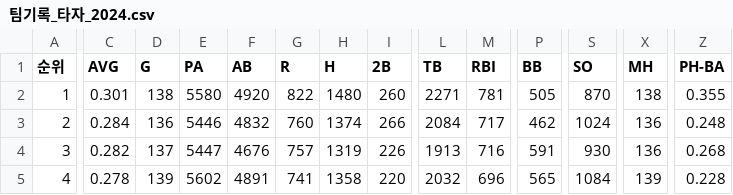
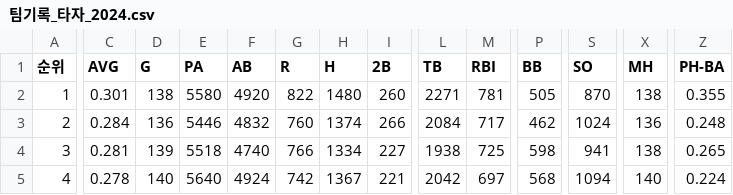
Before and after one commit to syeon8344/betnet_python, a CSV file: src/crawl_csv/hitter/팀기록_타자_2024.csv, drawn as a sheet; only a part is shown, gaps mark what is left out; the diff covers the shown part only; the diff names each change by its address in the sheet, - before the commit and + after, or states it on an @@ line.

Commit message:
0922 확률/배당률/승률 계산 및 월간일정표에 추가, 최대 이틀치 데이터 index로 전송, win_calc -> crawl_data_service.py

```diff
--- a/src/crawl_csv/hitter/팀기록_타자_2024.csv
+++ b/src/crawl_csv/hitter/팀기록_타자_2024.csv
-C4 (AVG): 0.282
+C4 (AVG): 0.281
-D4 (G): 137
+D4 (G): 139
-E4 (PA): 5447
+E4 (PA): 5518
-F4 (AB): 4676
+F4 (AB): 4740
-G4 (R): 757
+G4 (R): 766
-H4 (H): 1319
+H4 (H): 1334
-I4 (2B): 226
+I4 (2B): 227
-L4 (TB): 1913
+L4 (TB): 1938
-M4 (RBI): 716
+M4 (RBI): 725
-P4 (BB): 591
+P4 (BB): 598
-S4 (SO): 930
+S4 (SO): 941
-X4 (MH): 136
+X4 (MH): 138
-Z4 (PH-BA): 0.268
+Z4 (PH-BA): 0.265
-D5 (G): 139
+D5 (G): 140
-E5 (PA): 5602
+E5 (PA): 5640
-F5 (AB): 4891
+F5 (AB): 4924
-G5 (R): 741
+G5 (R): 742
-H5 (H): 1358
+H5 (H): 1367
-I5 (2B): 220
+I5 (2B): 221
-L5 (TB): 2032
+L5 (TB): 2042
-M5 (RBI): 696
+M5 (RBI): 697
-P5 (BB): 565
+P5 (BB): 568
-S5 (SO): 1084
+S5 (SO): 1094
-X5 (MH): 139
+X5 (MH): 140
-Z5 (PH-BA): 0.228
+Z5 (PH-BA): 0.224
```
Also changed, not shown: 39 edited cells elsewhere in this file, src/crawl_csv/pitcher/팀기록_투수_2024.csv, src/crawl_csv/rank/팀순위_2024.csv, 11 other files.
